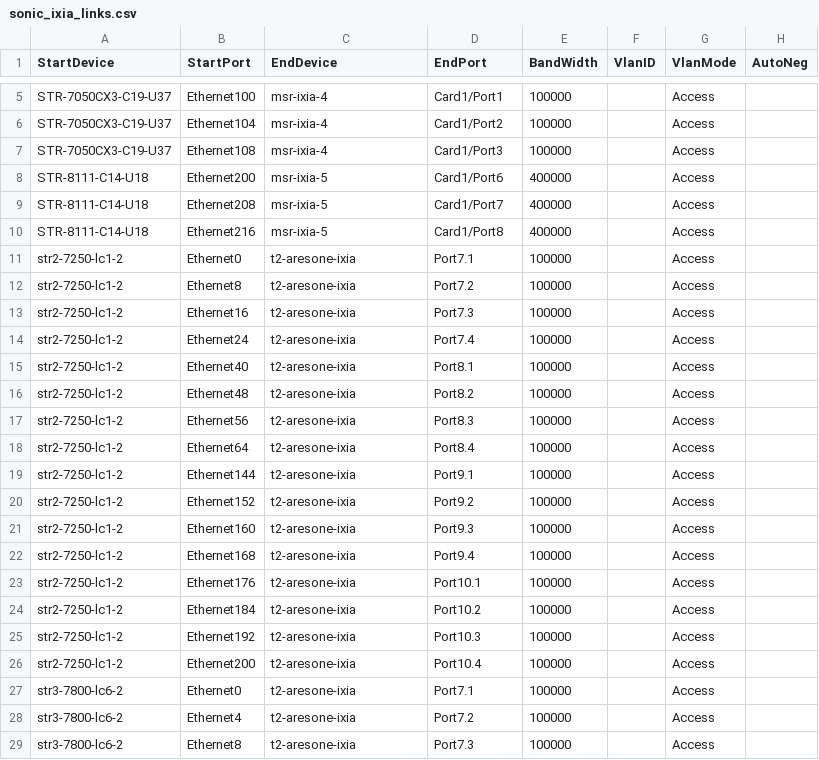
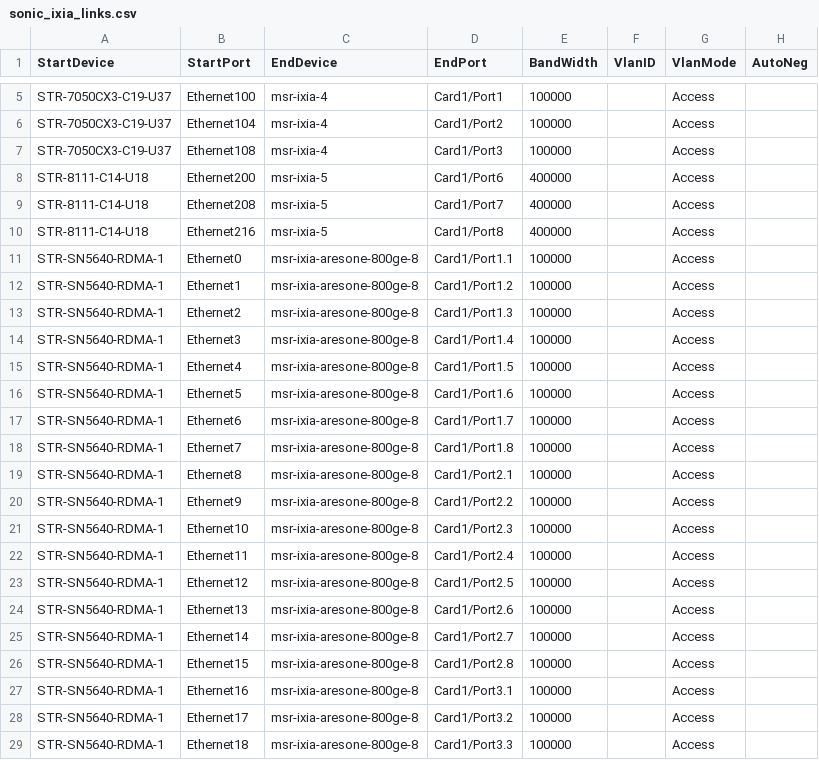
Before and after one commit to sakshamkhurana21/sonic-mgmt, a CSV file: ansible/files/sonic_ixia_links.csv, drawn as a sheet; only a part is shown, gaps mark what is left out; the shorter side is filled out with more unchanged rows; the diff covers the shown part only.

Commit message:
Merged PR 15542: [Auto Created by PR 15534] Sync connection graph facts from internal to internal-202505
Across different branches, the connection graph facts should remain consistent. However, as the code undergoes continuous updates, the disparities between connection graph facts files among different branches are becoming more pronounced, which divergence poses significant challenges for cherry-pick. To address these differences and reduce the time spent synchronizing branches, we can automate the creation of pull requests by running a pipeline. This pull request use the connection graph facts from the internal branch to overwrite other branches, thereby synchronizing the connection graph facts across different branches.This pull request is created from https://dev.azure.com/mssonic/internal/_git/sonic-mgmt-int/pullrequest/15534

```diff
--- a/ansible/files/sonic_ixia_links.csv
+++ b/ansible/files/sonic_ixia_links.csv
@@ -10 +10,20 @@ STR-8111-C14-U18,Ethernet208,msr-ixia-5,Card1/Port7,400000,,Access,
 STR-8111-C14-U18,Ethernet216,msr-ixia-5,Card1/Port8,400000,,Access,
+STR-SN5640-RDMA-1,Ethernet0,msr-ixia-aresone-800ge-8,Card1/Port1.1,100000,,Access,
+STR-SN5640-RDMA-1,Ethernet1,msr-ixia-aresone-800ge-8,Card1/Port1.2,100000,,Access,
+STR-SN5640-RDMA-1,Ethernet2,msr-ixia-aresone-800ge-8,Card1/Port1.3,100000,,Access,
+STR-SN5640-RDMA-1,Ethernet3,msr-ixia-aresone-800ge-8,Card1/Port1.4,100000,,Access,
+STR-SN5640-RDMA-1,Ethernet4,msr-ixia-aresone-800ge-8,Card1/Port1.5,100000,,Access,
+STR-SN5640-RDMA-1,Ethernet5,msr-ixia-aresone-800ge-8,Card1/Port1.6,100000,,Access,
+STR-SN5640-RDMA-1,Ethernet6,msr-ixia-aresone-800ge-8,Card1/Port1.7,100000,,Access,
+STR-SN5640-RDMA-1,Ethernet7,msr-ixia-aresone-800ge-8,Card1/Port1.8,100000,,Access,
+STR-SN5640-RDMA-1,Ethernet8,msr-ixia-aresone-800ge-8,Card1/Port2.1,100000,,Access,
+STR-SN5640-RDMA-1,Ethernet9,msr-ixia-aresone-800ge-8,Card1/Port2.2,100000,,Access,
+STR-SN5640-RDMA-1,Ethernet10,msr-ixia-aresone-800ge-8,Card1/Port2.3,100000,,Access,
+STR-SN5640-RDMA-1,Ethernet11,msr-ixia-aresone-800ge-8,Card1/Port2.4,100000,,Access,
+STR-SN5640-RDMA-1,Ethernet12,msr-ixia-aresone-800ge-8,Card1/Port2.5,100000,,Access,
+STR-SN5640-RDMA-1,Ethernet13,msr-ixia-aresone-800ge-8,Card1/Port2.6,100000,,Access,
+STR-SN5640-RDMA-1,Ethernet14,msr-ixia-aresone-800ge-8,Card1/Port2.7,100000,,Access,
+STR-SN5640-RDMA-1,Ethernet15,msr-ixia-aresone-800ge-8,Card1/Port2.8,100000,,Access,
+STR-SN5640-RDMA-1,Ethernet16,msr-ixia-aresone-800ge-8,Card1/Port3.1,100000,,Access,
+STR-SN5640-RDMA-1,Ethernet17,msr-ixia-aresone-800ge-8,Card1/Port3.2,100000,,Access,
+STR-SN5640-RDMA-1,Ethernet18,msr-ixia-aresone-800ge-8,Card1/Port3.3,100000,,Access,
```
Also changed, not shown: 13 added rows elsewhere in this file, ansible/files/sonic_ixia_devices.csv, ansible/files/sonic_str4_console_links.csv, 12 other files.
